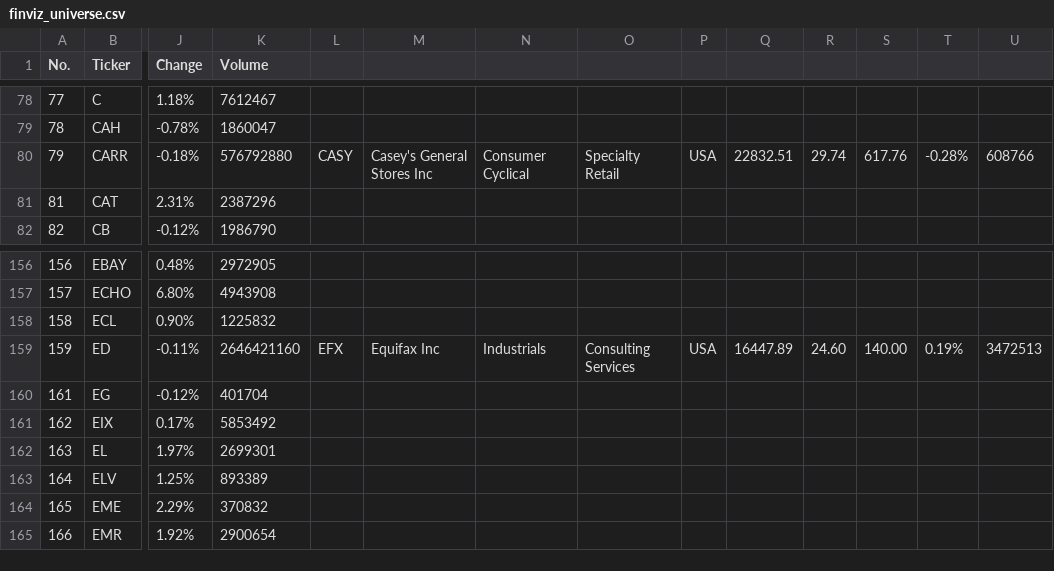
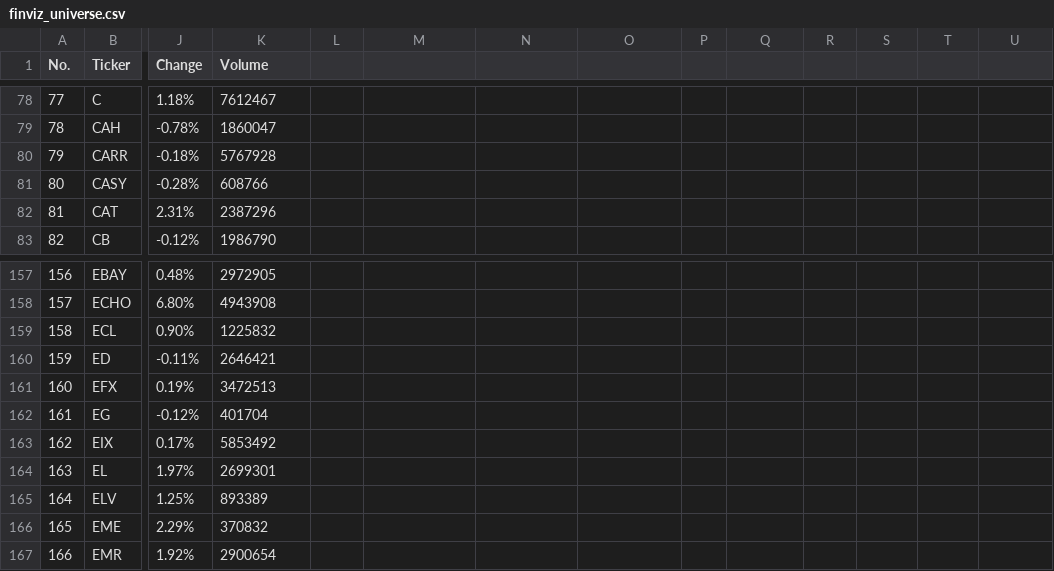
Before and after one commit to dhananikeya/equitylens-ai, a CSV file: data/finviz_universe.csv, drawn as a sheet; only a part is shown, gaps mark what is left out; addresses are those after the commit; rows hold the shown columns only; the diff covers the shown part only; the diff names each change by its address in the sheet, - before the commit and + after, or states it on an @@ line.

Commit message:
Repair Finviz universe CSV parsing

```diff
--- a/data/finviz_universe.csv
+++ b/data/finviz_universe.csv
-K80 (Volume): 576792880
+K80 (Volume): 5767928
-L80: CASY
+L80: (empty)
-M80: Casey's General Stores Inc
+M80: (empty)
-N80: Consumer Cyclical
+N80: (empty)
-O80: Specialty Retail
+O80: (empty)
-P80: USA
+P80: (empty)
-Q80: 22832.51
+Q80: (empty)
-R80: 29.74
+R80: (empty)
-S80: 617.76
+S80: (empty)
-T80: -0.28%
+T80: (empty)
-U80: 608766
+U80: (empty)
+row 81: 80 | CASY | -0.28% | 608766
-K160 (Volume): 2646421160
+K160 (Volume): 2646421
-L160: EFX
+L160: (empty)
-M160: Equifax Inc
+M160: (empty)
-N160: Industrials
+N160: (empty)
-O160: Consulting Services
+O160: (empty)
-P160: USA
+P160: (empty)
-Q160: 16447.89
+Q160: (empty)
-R160: 24.60
+R160: (empty)
-S160: 140.00
+S160: (empty)
-T160: 0.19%
+T160: (empty)
-U160: 3472513
+U160: (empty)
+row 161: 160 | EFX | 0.19% | 3472513
```
Also changed, not shown: 4 added rows and 44 edited cells elsewhere in this file.
